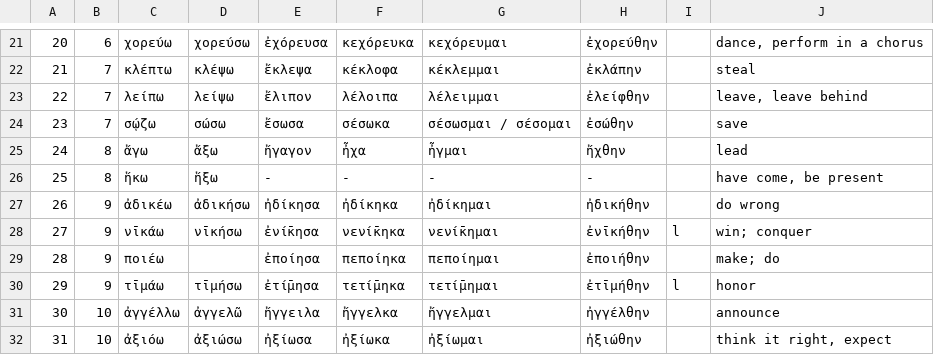
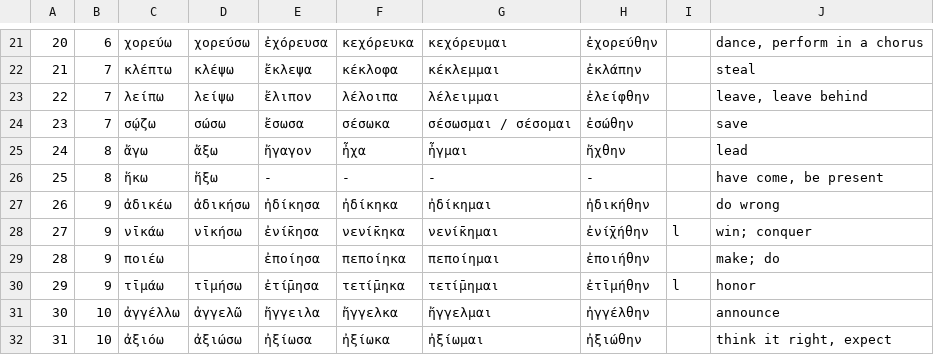
Before and after one commit to tallguy76/greekverbflashcards, a CSV file: verbs.csv, drawn as a sheet; only a part is shown, gaps mark what is left out; the diff covers the shown part only; the diff names each change by its address in the sheet, - before the commit and + after, or states it on an @@ line.

```diff
--- a/verbs.csv
+++ b/verbs.csv
-H28: ἐνῑκήθην
+H28: ἐνί̄χήθην
```
Also changed, not shown: 28 added rows elsewhere in this file, 2 other files.
